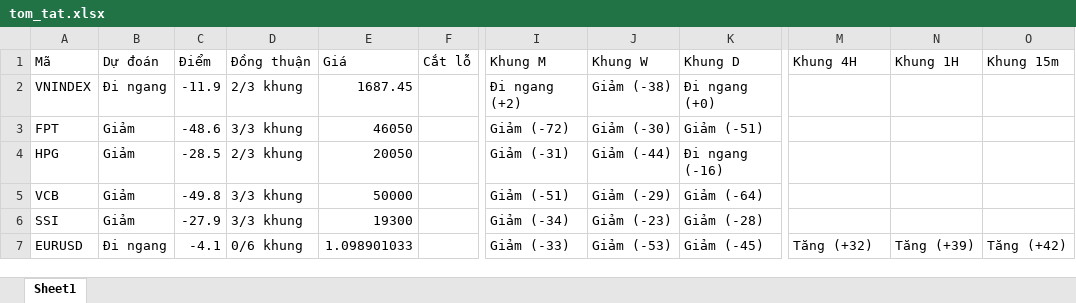
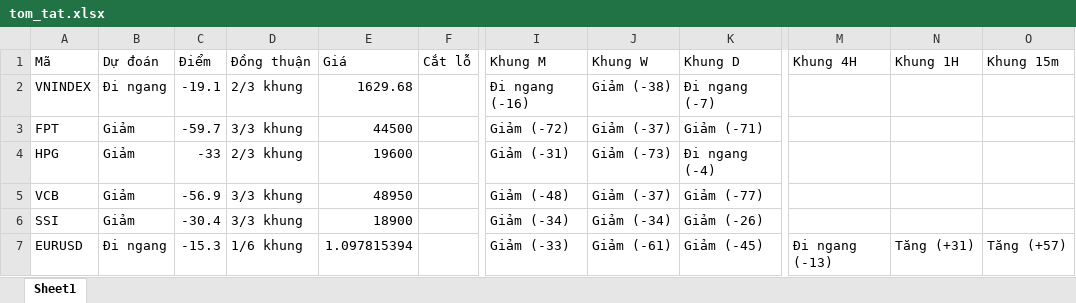
Before and after one commit to AIVIETNAM-AIO-Hoanganhpv/stockpredict, an Excel workbook: co_phieu/bao_cao/tom_tat.xlsx, sheet Sheet1, drawn as a sheet; only a part is shown, gaps mark what is left out; values as stored, in another font and other column widths than the file's, no borders; the diff covers the shown part only; the diff names each change by its address in the sheet, - before the commit and + after, or states it on an @@ line.

```diff
--- a/co_phieu/bao_cao/tom_tat.xlsx (sheet Sheet1)
+++ b/co_phieu/bao_cao/tom_tat.xlsx (sheet Sheet1)
-C2 (Điểm): -11.9
+C2 (Điểm): -19.1
-E2 (Giá): 1687.45
+E2 (Giá): 1629.68
-I2 (Khung M): Đi ngang (+2)
+I2 (Khung M): Đi ngang (-16)
-K2 (Khung D): Đi ngang (+0)
+K2 (Khung D): Đi ngang (-7)
-C3 (Điểm): -48.6
+C3 (Điểm): -59.7
-E3 (Giá): 46050
+E3 (Giá): 44500
-J3 (Khung W): Giảm (-30)
+J3 (Khung W): Giảm (-37)
-K3 (Khung D): Giảm (-51)
+K3 (Khung D): Giảm (-71)
-C4 (Điểm): -28.5
+C4 (Điểm): -33
-E4 (Giá): 20050
+E4 (Giá): 19600
-J4 (Khung W): Giảm (-44)
+J4 (Khung W): Giảm (-73)
-K4 (Khung D): Đi ngang (-16)
+K4 (Khung D): Đi ngang (-4)
-C5 (Điểm): -49.8
+C5 (Điểm): -56.9
-E5 (Giá): 50000
+E5 (Giá): 48950
-I5 (Khung M): Giảm (-51)
+I5 (Khung M): Giảm (-48)
-J5 (Khung W): Giảm (-29)
+J5 (Khung W): Giảm (-37)
-K5 (Khung D): Giảm (-64)
+K5 (Khung D): Giảm (-77)
-C6 (Điểm): -27.9
+C6 (Điểm): -30.4
-E6 (Giá): 19300
+E6 (Giá): 18900
-J6 (Khung W): Giảm (-23)
+J6 (Khung W): Giảm (-34)
-K6 (Khung D): Giảm (-28)
+K6 (Khung D): Giảm (-26)
-C7 (Điểm): -4.1
+C7 (Điểm): -15.3
-D7 (Đồng thuận): 0/6 khung
+D7 (Đồng thuận): 1/6 khung
-E7 (Giá): 1.098901033
+E7 (Giá): 1.097815394
-J7 (Khung W): Giảm (-53)
+J7 (Khung W): Giảm (-61)
-M7 (Khung 4H): Tăng (+32)
+M7 (Khung 4H): Đi ngang (-13)
-N7 (Khung 1H): Tăng (+39)
+N7 (Khung 1H): Tăng (+31)
-O7 (Khung 15m): Tăng (+42)
+O7 (Khung 15m): Tăng (+57)
```
Also changed, not shown: 26 edited cells elsewhere in this sheet, 12 other files.
